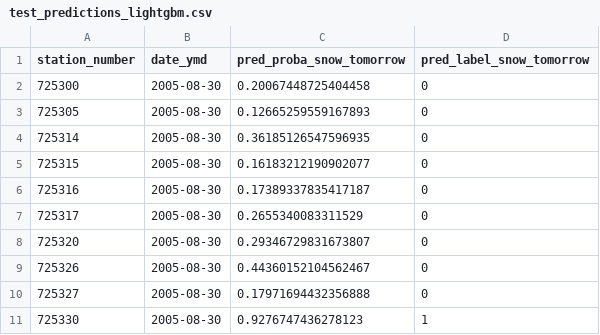
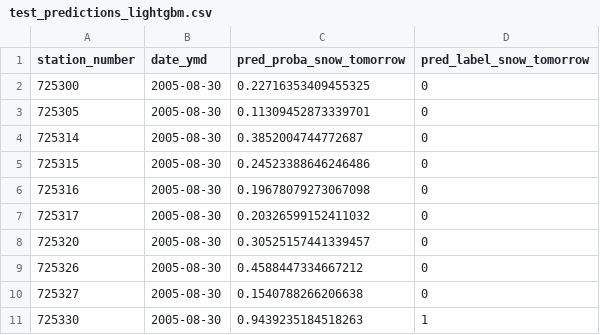
Before and after one commit to Vrushali2801/snow_prediction, a CSV file: data/processed/test_predictions_lightgbm.csv, drawn as a sheet.

Commit message:
updated comments for  lightgbm

```diff
--- a/data/processed/test_predictions_lightgbm.csv
+++ b/data/processed/test_predictions_lightgbm.csv
@@ -1,11 +1,11 @@
 station_number,date_ymd,pred_proba_snow_tomorrow,pred_label_snow_tomorrow
-725300,2005-08-30,0.20067448725404458,0
-725305,2005-08-30,0.12665259559167893,0
-725314,2005-08-30,0.36185126547596935,0
-725315,2005-08-30,0.16183212190902077,0
-725316,2005-08-30,0.17389337835417187,0
-725317,2005-08-30,0.2655340083311529,0
-725320,2005-08-30,0.29346729831673807,0
-725326,2005-08-30,0.44360152104562467,0
-725327,2005-08-30,0.17971694432356888,0
-725330,2005-08-30,0.9276747436278123,1
+725300,2005-08-30,0.22716353409455325,0
+725305,2005-08-30,0.11309452873339701,0
+725314,2005-08-30,0.3852004744772687,0
+725315,2005-08-30,0.24523388646246486,0
+725316,2005-08-30,0.19678079273067098,0
+725317,2005-08-30,0.20326599152411032,0
+725320,2005-08-30,0.30525157441339457,0
+725326,2005-08-30,0.4588447334667212,0
+725327,2005-08-30,0.1540788266206638,0
+725330,2005-08-30,0.9439235184518263,1
```
Also changed, not shown: 2 other files.
